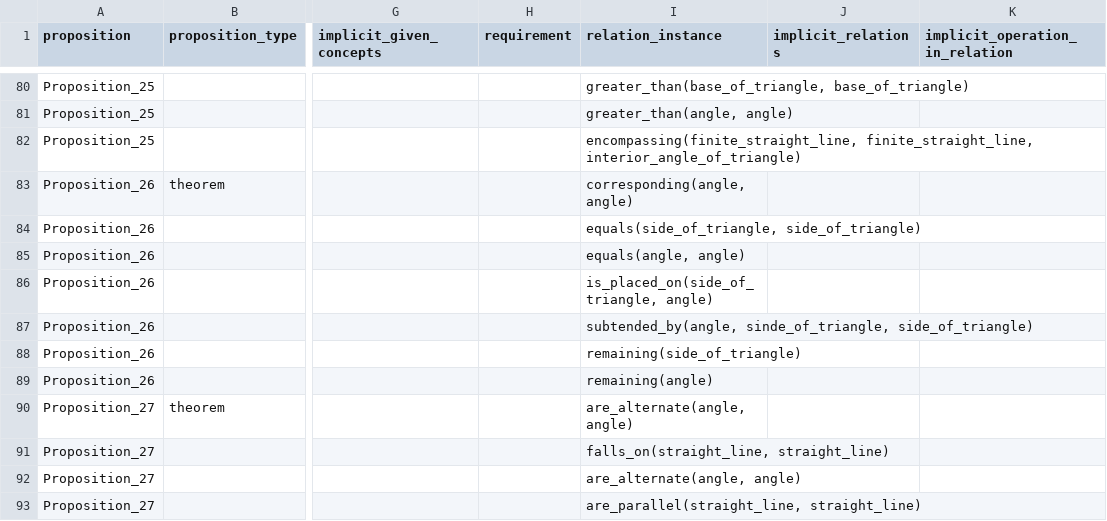
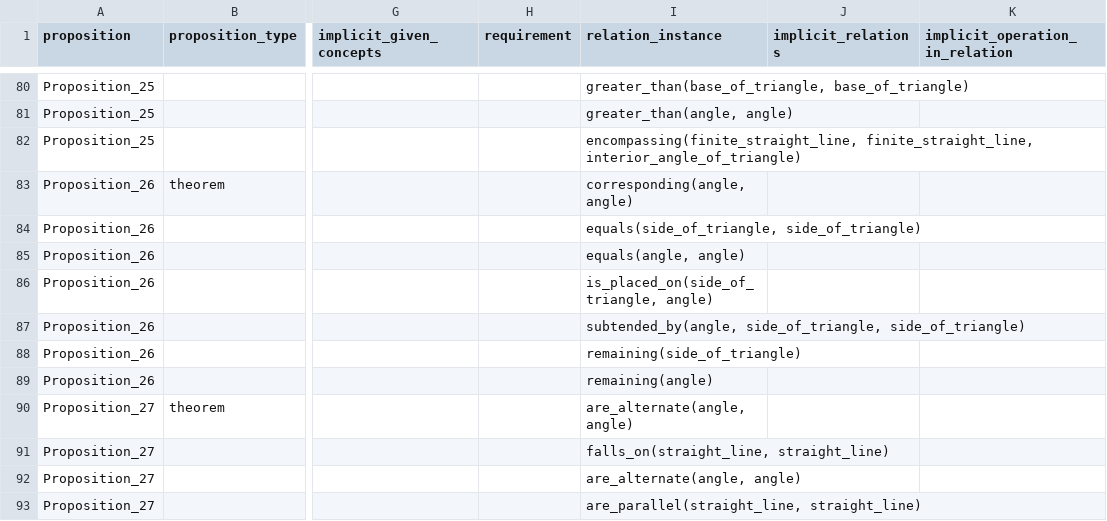
Before and after one commit to Mttbnchtt/ontology-and-proofs, a CSV file: ontologies/elements_book1/ontological_analysis/Euclid.Propositions.Book1.csv, drawn as a sheet; only a part is shown, gaps mark what is left out; the diff names each change by its address in the sheet, - before the commit and + after, or states it on an @@ line.

Commit message:
Auto-commit at 2024-12-07 05:42:32; modified: ontologies/elements_book1/ontological_analysis/Euclid.Propositions.Book1.csv, ontologies/elements_book1/ontologies/euclid_book1.ttl

```diff
--- a/ontologies/elements_book1/ontological_analysis/Euclid.Propositions.Book1.csv
+++ b/ontologies/elements_book1/ontological_analysis/Euclid.Propositions.Book1.csv
-I87 (relation_instance): subtended_by(angle, sinde_of_triangle, side_of_triangle)
+I87 (relation_instance): subtended_by(angle, side_of_triangle, side_of_triangle)
```
Also changed, not shown: 1 other file.
